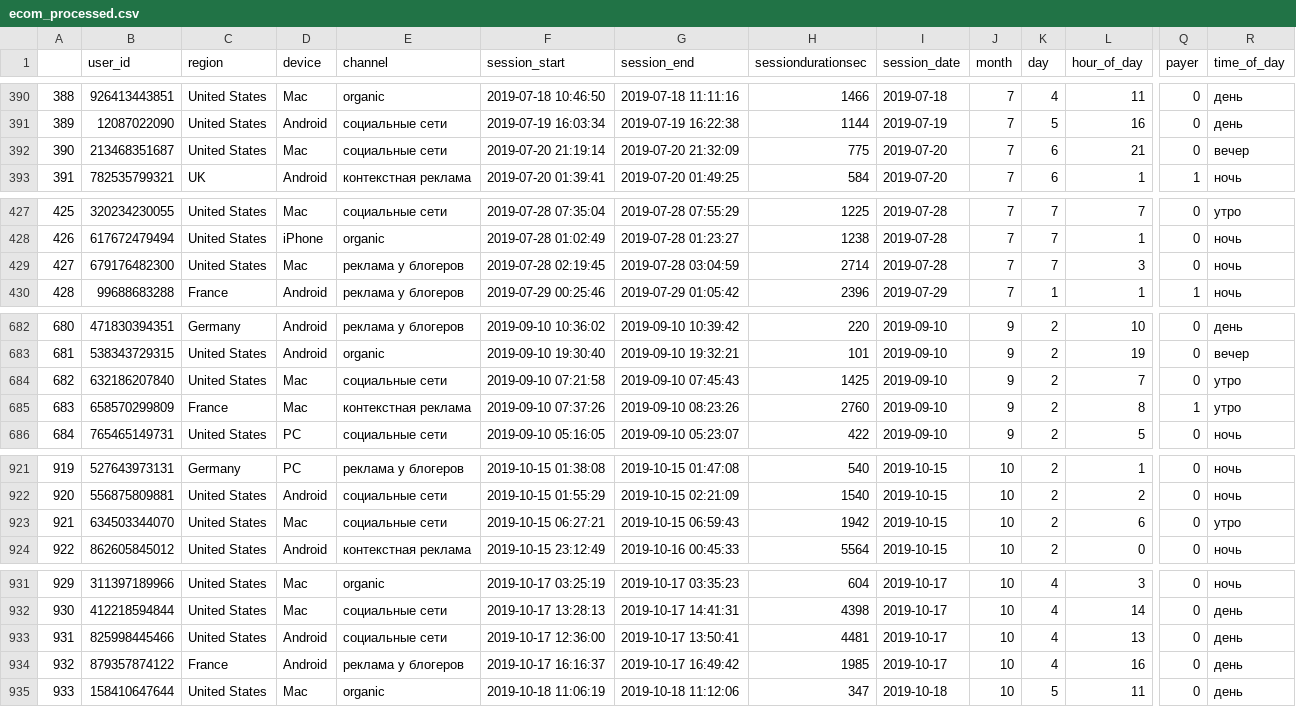
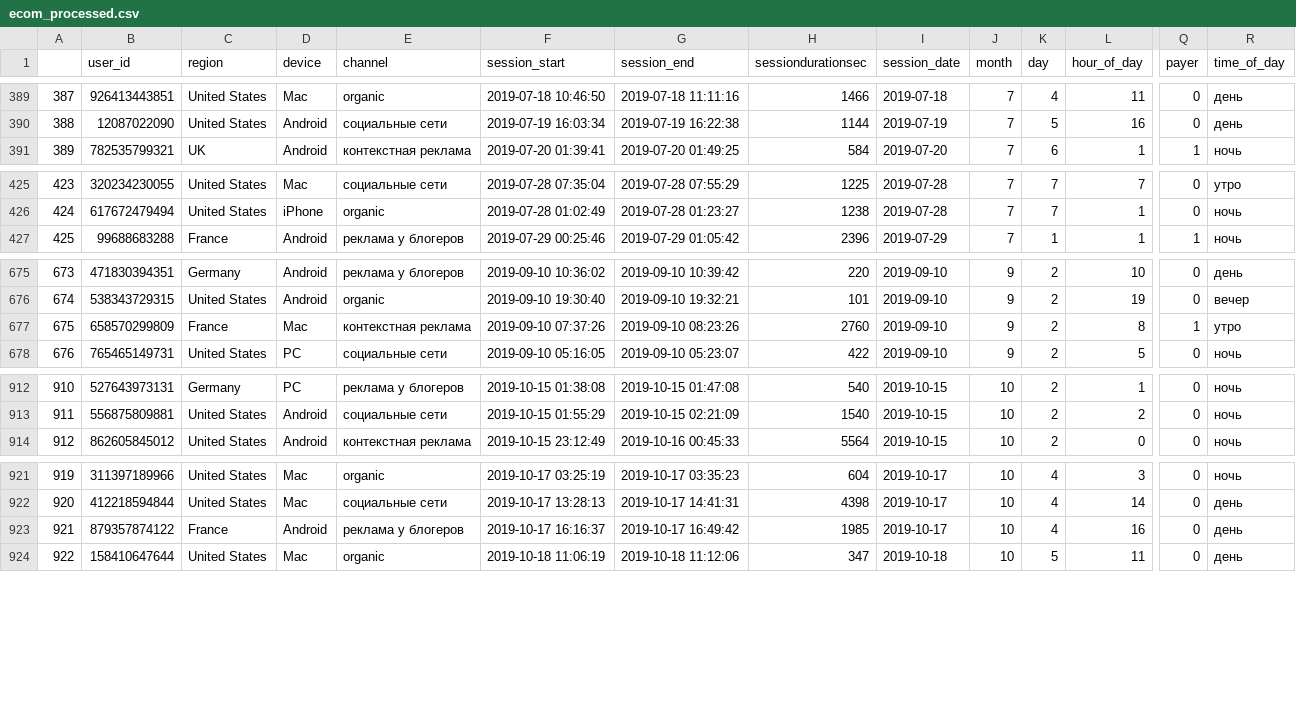
Before and after one commit to D1midr0sh/yandex_datan, a CSV file: ecom_processed.csv, drawn as a sheet; only a part is shown, gaps mark what is left out; rows hold the shown columns only; the diff covers the shown part only; the diff names each change by its address in the sheet, - before the commit and + after, or states it on an @@ line.

```diff
--- a/ecom_processed.csv
+++ b/ecom_processed.csv
@@ column A renumbered from row 303 down @@
-row 392: 390 | 213468351687 | United States | Mac | социальные сети | 2019-07-20 21:19:14 | 2019-07-20 21:32:09 | 775 | 2019-07-20 | 7 | 6 | 21 | 0 | вечер
-row 429: 427 | 679176482300 | United States | Mac | реклама у блогеров | 2019-07-28 02:19:45 | 2019-07-28 03:04:59 | 2714 | 2019-07-28 | 7 | 7 | 3 | 0 | ночь
-row 684: 682 | 632186207840 | United States | Mac | социальные сети | 2019-09-10 07:21:58 | 2019-09-10 07:45:43 | 1425 | 2019-09-10 | 9 | 2 | 7 | 0 | утро
-row 923: 921 | 634503344070 | United States | Mac | социальные сети | 2019-10-15 06:27:21 | 2019-10-15 06:59:43 | 1942 | 2019-10-15 | 10 | 2 | 6 | 0 | утро
-row 933: 931 | 825998445466 | United States | Android | социальные сети | 2019-10-17 12:36:00 | 2019-10-17 13:50:41 | 4481 | 2019-10-17 | 10 | 4 | 13 | 0 | день
```
Also changed, not shown: 6 removed rows and 7 edited cells elsewhere in this file, 1 other file.
